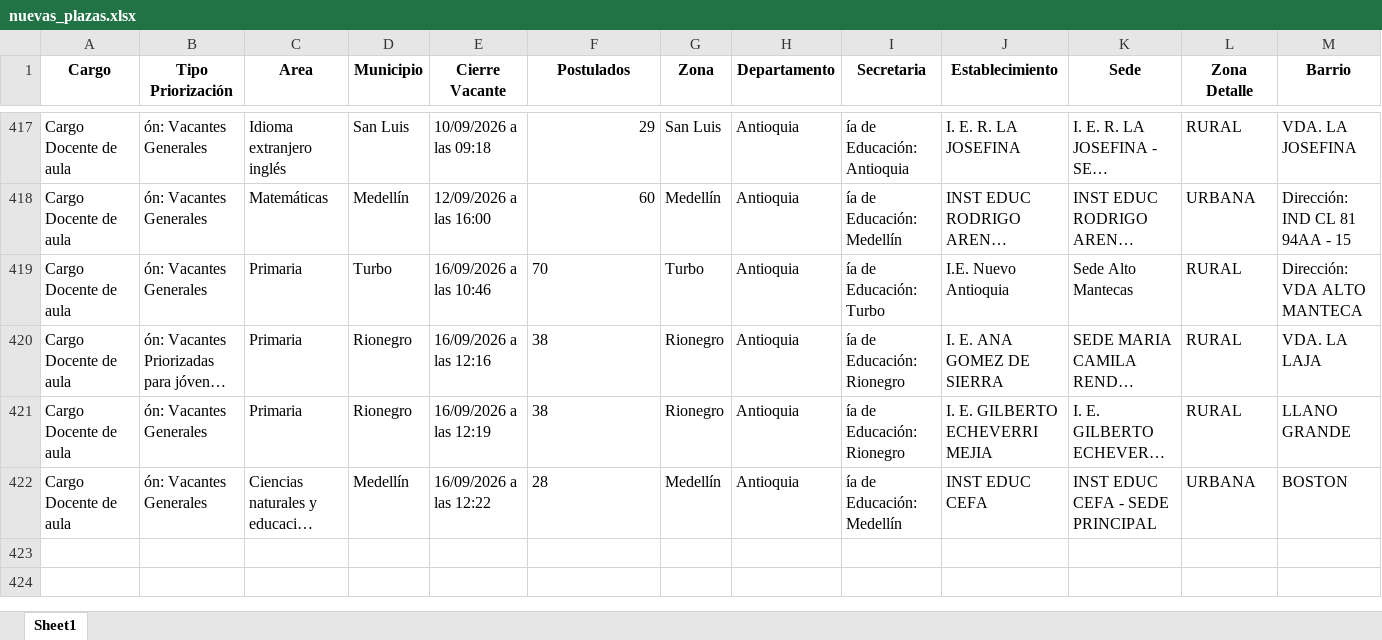
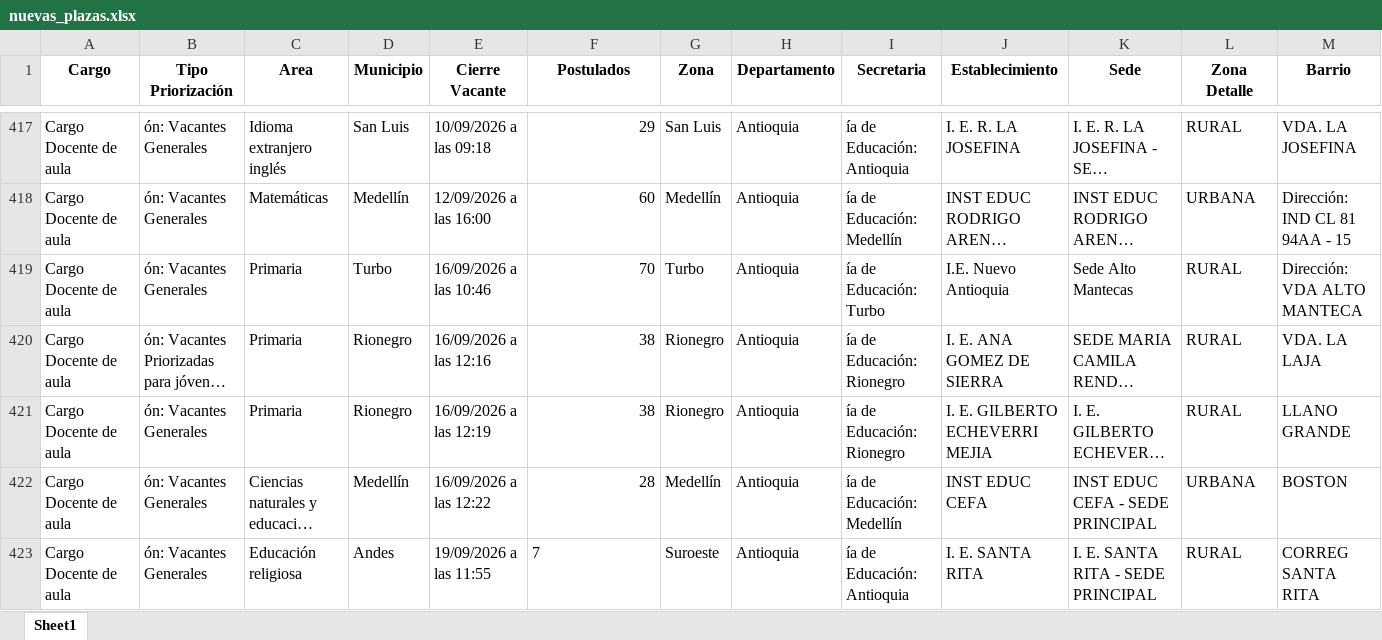
Before and after one commit to paezdev/SMaestro, an Excel workbook: nuevas_plazas.xlsx, sheet Sheet1, drawn as a sheet; only a part is shown, gaps mark what is left out; long unchanged cells end in …; values as stored, in another font and other column widths than the file's, no borders; rows hold the shown columns only; the diff covers the shown part only; the diff names each change by its address in the sheet, - before the commit and + after, or states it on an @@ line.

```diff
--- a/nuevas_plazas.xlsx (sheet Sheet1)
+++ b/nuevas_plazas.xlsx (sheet Sheet1)
-F419:F422 alignment: left
+F419:F422 alignment: right
+row 423: Cargo Docente de aula | ón: Vacantes Generales | Educación religiosa | Andes | 19/09/2026 a las 11:55 | 7 | Suroeste | Antioquia | ía de Educación: Antioquia | I. E. SANTA RITA | I. E. SANTA RITA - SEDE PRINCIPAL | RURAL | CORREG SANTA RITA
```
Also changed, not shown: 20 added rows elsewhere in this sheet, 1 other file.
